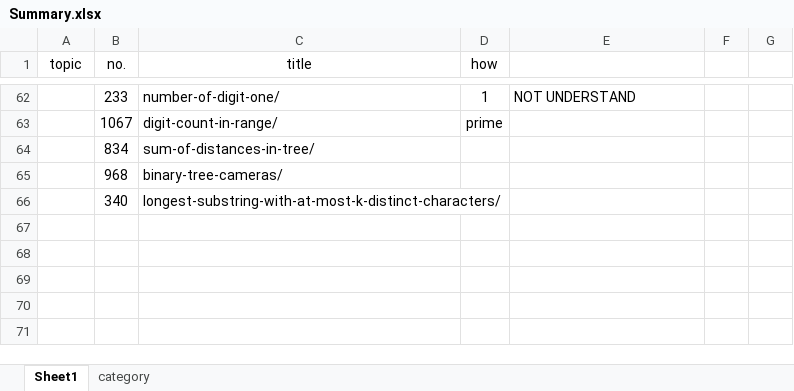
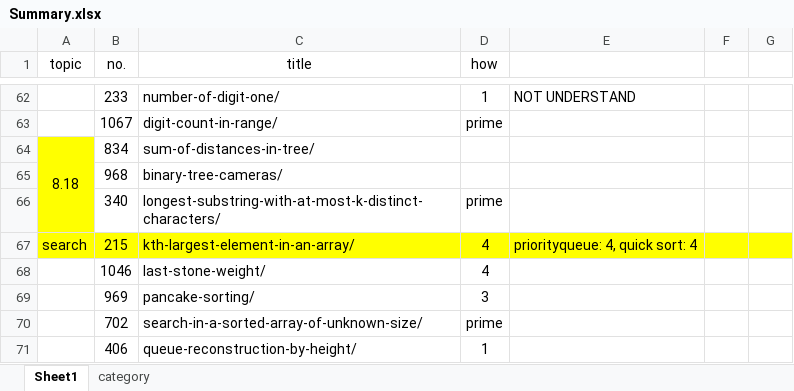
Before and after one commit to tyqi11/leetcode, an Excel workbook: Summary.xlsx, sheet Sheet1, drawn as a sheet; only a part is shown, gaps mark what is left out; values as stored, in another font and other column widths than the file's, no borders; conditional formats not drawn; the diff names each change by its address in the sheet, - before the commit and + after, or states it on an @@ line.

```diff
--- a/Summary.xlsx (sheet Sheet1)
+++ b/Summary.xlsx (sheet Sheet1)
-A64 (topic): (empty)
+A64 (topic): 8.18
-A64:A66 fill: none
+A64:A66 fill: #FFFF00
+A64:A66 merged
-D66 (how): (empty)
+D66 (how): prime
+row 67: search | 215 | kth-largest-element-in-an-array/ | 4 | priorityqueue: 4, quick sort: 4
+row 68:  | 1046 | last-stone-weight/ | 4
+row 69:  | 969 | pancake-sorting/ | 3
+row 70:  | 702 | search-in-a-sorted-array-of-unknown-size/ | prime
+row 71:  | 406 | queue-reconstruction-by-height/ | 1
```
Also changed, not shown: 2 other files.
